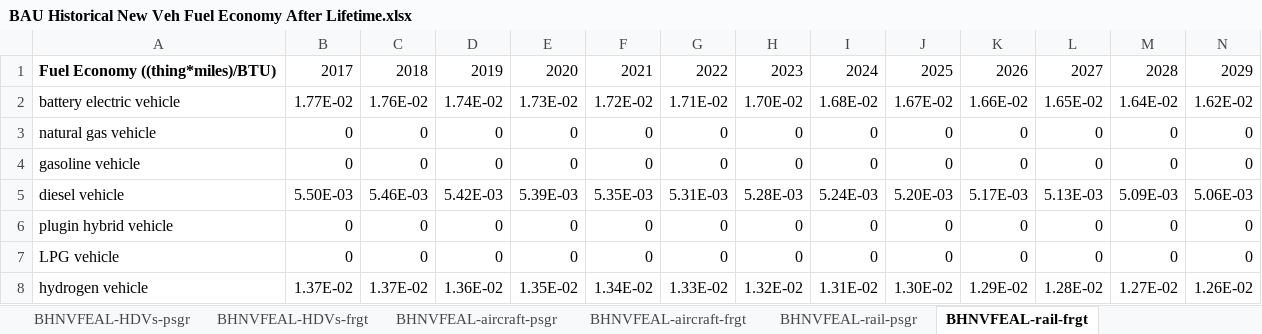
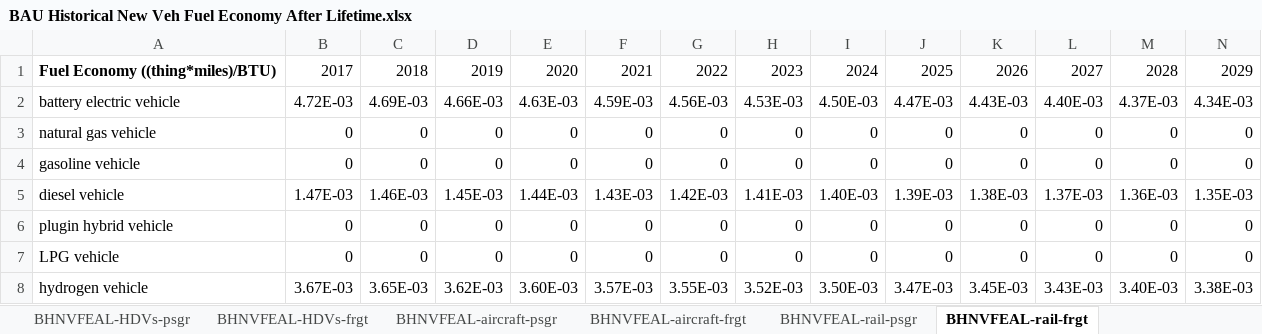
Before and after one commit to EnergyInnovation/eps-brazil, an Excel workbook: InputData/trans/BHNVFEAL/BAU Historical New Veh Fuel Economy After Lifetime.xlsx, sheet BHNVFEAL-rail-frgt, drawn as a sheet; only a part is shown; values as stored, in another font and other column widths than the file's, no borders; removed rows and columns are numbered as before the commit, all else as after; rows hold the shown columns only; the diff names each change by its address in the sheet, - before the commit and + after, or states it on an @@ line.

```diff
--- a/InputData/trans/BHNVFEAL/BAU Historical New Veh Fuel Economy After Lifetime.xlsx (sheet BHNVFEAL-rail-frgt)
+++ b/InputData/trans/BHNVFEAL/BAU Historical New Veh Fuel Economy After Lifetime.xlsx (sheet BHNVFEAL-rail-frgt)
-row 2: battery electric vehicle | 1.77E-02 | 1.76E-02 | 1.74E-02 | 1.73E-02 | 1.72E-02 | 1.71E-02 | 1.70E-02 | 1.68E-02 | 1.67E-02 | 1.66E-02 | 1.65E-02 | 1.64E-02 | 1.62E-02
+row 2: battery electric vehicle | 4.72E-03 | 4.69E-03 | 4.66E-03 | 4.63E-03 | 4.59E-03 | 4.56E-03 | 4.53E-03 | 4.50E-03 | 4.47E-03 | 4.43E-03 | 4.40E-03 | 4.37E-03 | 4.34E-03
-row 5: diesel vehicle | 5.50E-03 | 5.46E-03 | 5.42E-03 | 5.39E-03 | 5.35E-03 | 5.31E-03 | 5.28E-03 | 5.24E-03 | 5.20E-03 | 5.17E-03 | 5.13E-03 | 5.09E-03 | 5.06E-03
+row 5: diesel vehicle | 1.47E-03 | 1.46E-03 | 1.45E-03 | 1.44E-03 | 1.43E-03 | 1.42E-03 | 1.41E-03 | 1.40E-03 | 1.39E-03 | 1.38E-03 | 1.37E-03 | 1.36E-03 | 1.35E-03
-row 8: hydrogen vehicle | 1.37E-02 | 1.37E-02 | 1.36E-02 | 1.35E-02 | 1.34E-02 | 1.33E-02 | 1.32E-02 | 1.31E-02 | 1.30E-02 | 1.29E-02 | 1.28E-02 | 1.27E-02 | 1.26E-02
+row 8: hydrogen vehicle | 3.67E-03 | 3.65E-03 | 3.62E-03 | 3.60E-03 | 3.57E-03 | 3.55E-03 | 3.52E-03 | 3.50E-03 | 3.47E-03 | 3.45E-03 | 3.43E-03 | 3.40E-03 | 3.38E-03
```
Also changed, not shown: sheet Extrapolations, sheet BNVFE, sheet BHNVFEAL-LDVs-frgt, sheet BHNVFEAL-motorbikes-psgr, sheet BHNVFEAL-LDVs-psgr, sheet BHNVFEAL-rail-psgr, 7 more sheets, formulas that keep their value, charts or pictures, InputData/trans/AVL/Avg Vehicle Lifetime.xlsx, InputData/trans/SYFAFE/Start Year Fleet Avg Fuel Economy.xlsx, 27 other files.
